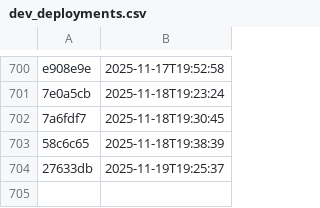
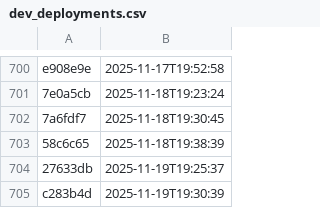
Before and after one commit to NHSDigital/eps-aws-dashboards, a CSV file: _data/dev_deployments.csv, drawn as a sheet; only a part is shown, gaps mark what is left out; the diff names each change by its address in the sheet, - before the commit and + after, or states it on an @@ line.

```diff
--- a/_data/dev_deployments.csv
+++ b/_data/dev_deployments.csv
+row 705: c283b4d | 2025-11-19T19:30:39
```
Also changed, not shown: 1 other file.
